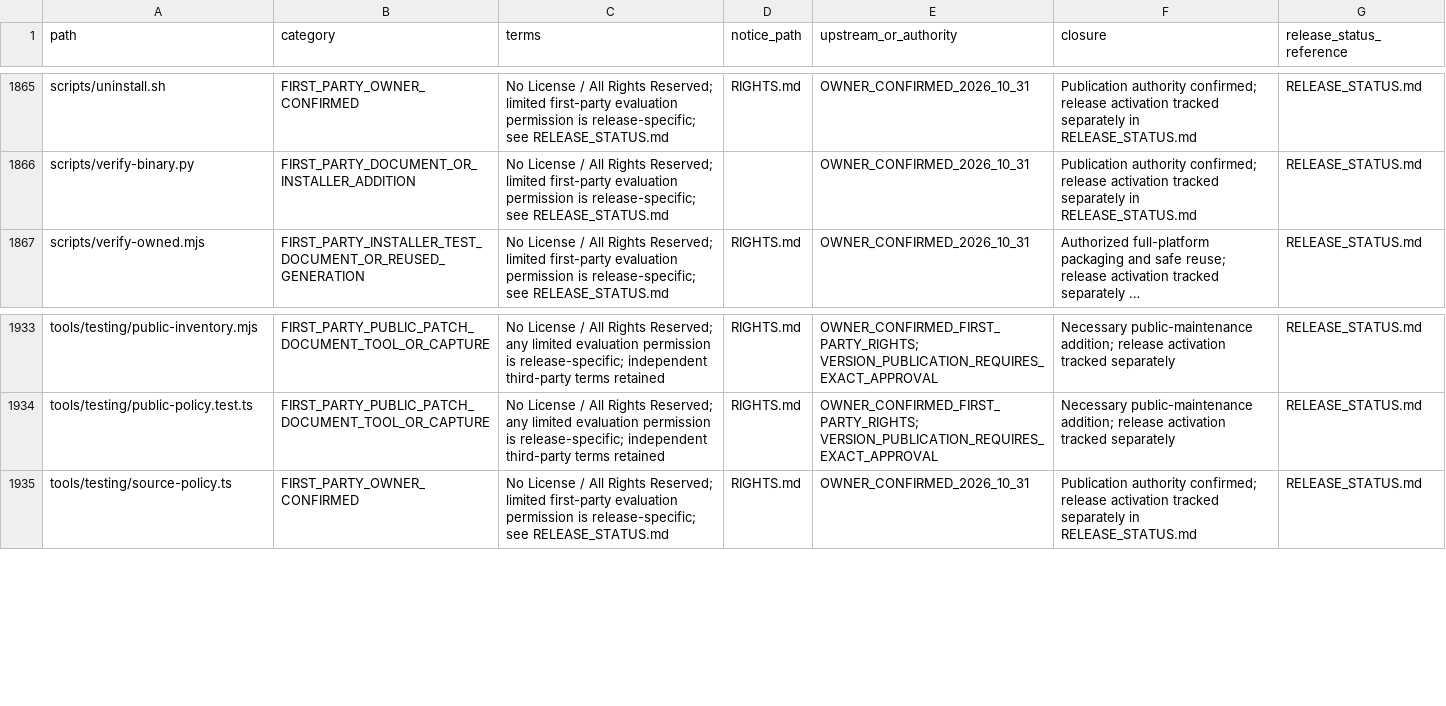
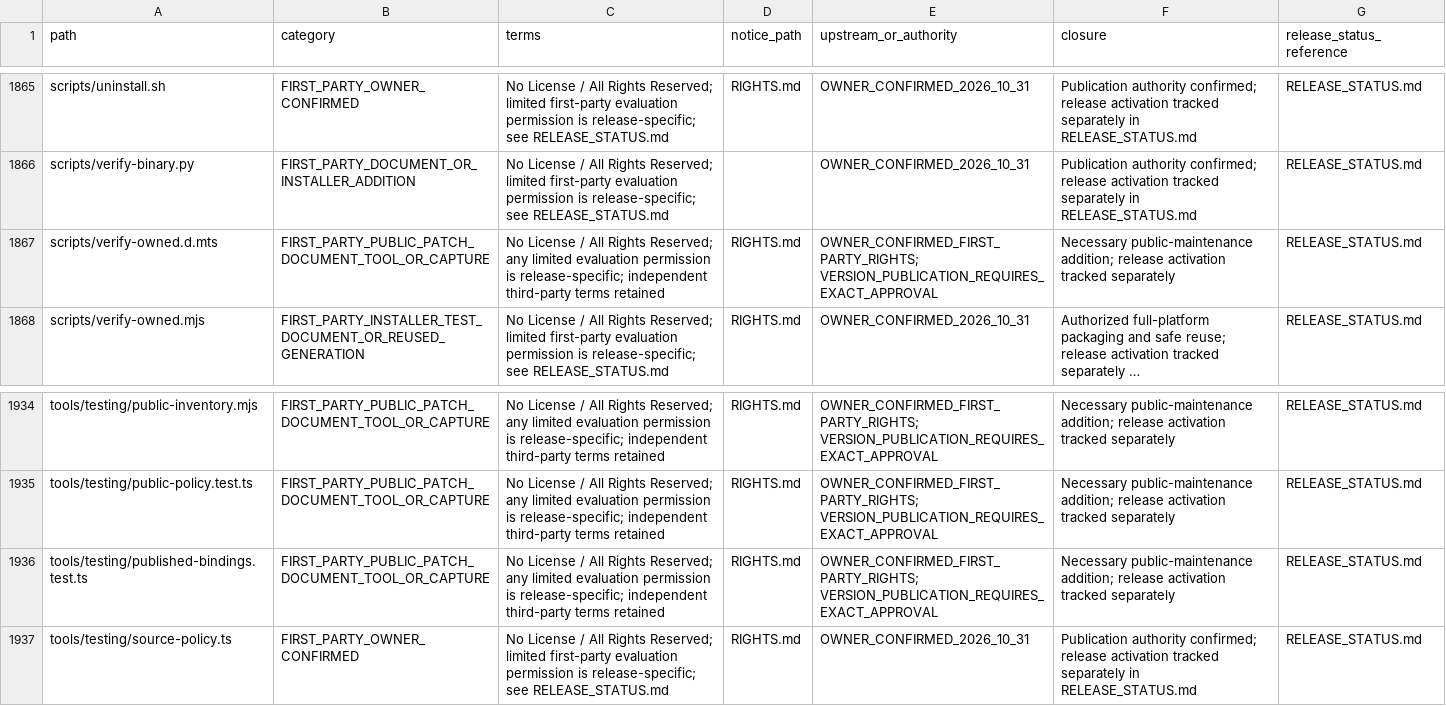
Before and after one commit to MoayadAlshehry/capstone-repository, a CSV file: FILE_RIGHTS.csv, drawn as a sheet; only a part is shown, gaps mark what is left out; long unchanged cells end in …; the diff names each change by its address in the sheet, - before the commit and + after, or states it on an @@ line.

Commit message:
Require exact owned container publications before local verification

```diff
--- a/FILE_RIGHTS.csv
+++ b/FILE_RIGHTS.csv
+row 1867: scripts/verify-owned.d.mts | FIRST_PARTY_PUBLIC_PATCH_DOCUMENT_TOOL_OR_CAPTURE | No License / All Rights Reserved; any limited evaluation permission is release-specific; independent third-party terms retained | RIGHTS.md | OWNER_CONFIRMED_FIRST_PARTY_RIGHTS; VERSION_PUBLICATION_REQUIRES_EXACT_APPROVAL | Necessary public-maintenance addition; release activation tracked separately | RELEASE_STATUS.md
+row 1936: tools/testing/published-bindings.test.ts | FIRST_PARTY_PUBLIC_PATCH_DOCUMENT_TOOL_OR_CAPTURE | No License / All Rights Reserved; any limited evaluation permission is release-specific; independent third-party terms retained | RIGHTS.md | OWNER_CONFIRMED_FIRST_PARTY_RIGHTS; VERSION_PUBLICATION_REQUIRES_EXACT_APPROVAL | Necessary public-maintenance addition; release activation tracked separately | RELEASE_STATUS.md
```
Also changed, not shown: SOURCE_MANIFEST.csv, 5 other files.
